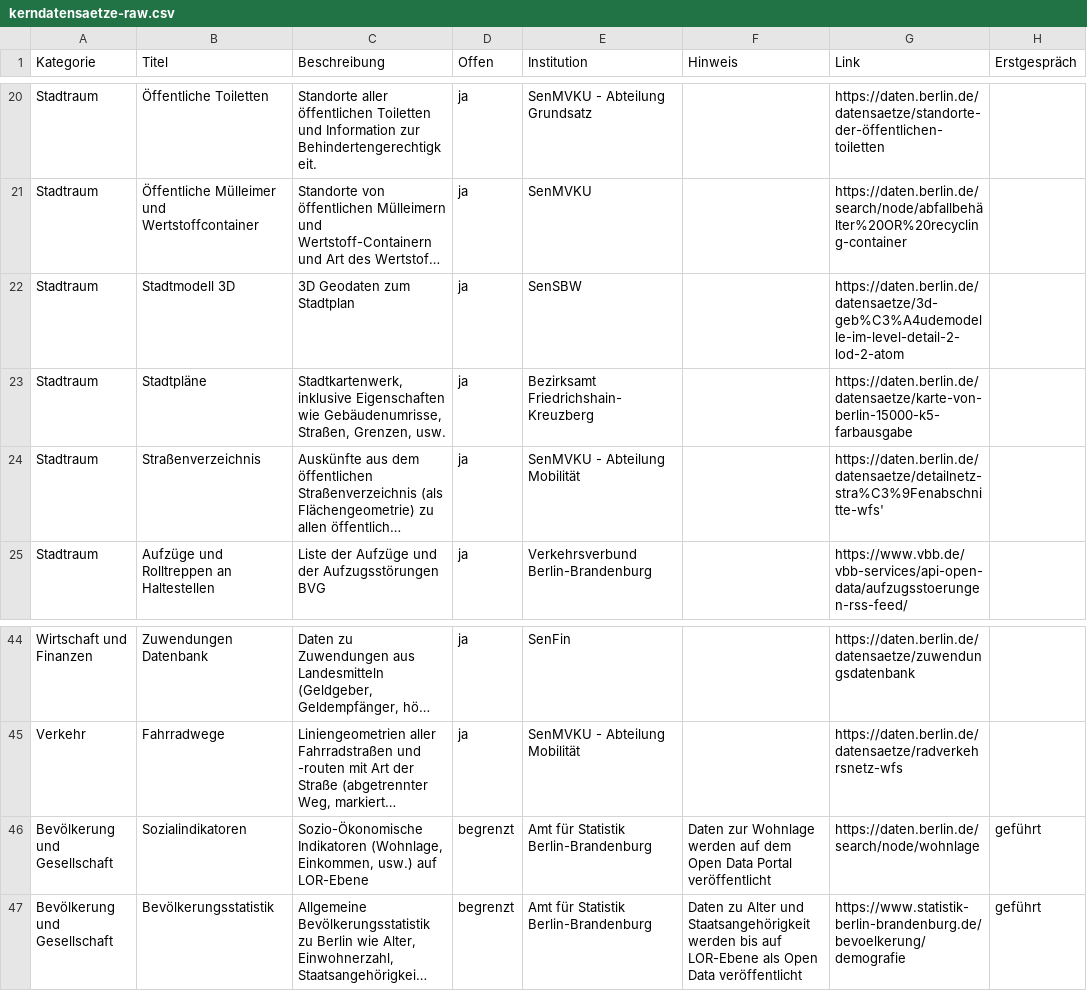
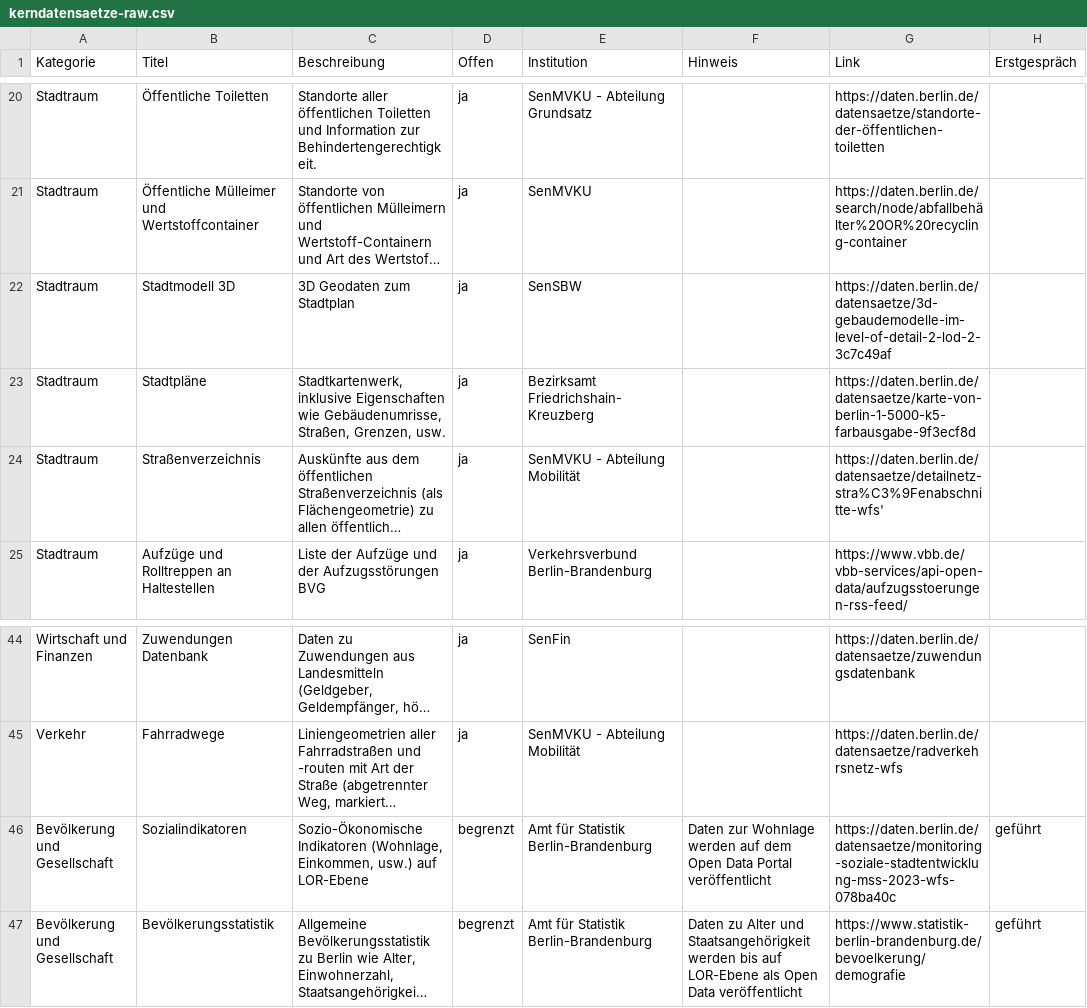
Before and after one commit to technologiestiftung/kerndatensaetze-monitor, a CSV file: data/kerndatensaetze-raw.csv, drawn as a sheet; only a part is shown, gaps mark what is left out; long unchanged cells end in …; the diff names each change by its address in the sheet, - before the commit and + after, or states it on an @@ line.

Commit message:
Update kerndatensaetze-raw.csv
Sozialindikatoren, Stadtmodell 3D, Stadtpläne

```diff
--- a/data/kerndatensaetze-raw.csv
+++ b/data/kerndatensaetze-raw.csv
-G22 (Link): https://daten.berlin.de/datensaetze/3d-geb%C3%A4udemodelle-im-level-detail-2-lod-2-atom
+G22 (Link): https://daten.berlin.de/datensaetze/3d-gebaudemodelle-im-level-of-detail-2-lod-2-3c7c49af
-G23 (Link): https://daten.berlin.de/datensaetze/karte-von-berlin-15000-k5-farbausgabe
+G23 (Link): https://daten.berlin.de/datensaetze/karte-von-berlin-1-5000-k5-farbausgabe-9f3ecf8d
-G46 (Link): https://daten.berlin.de/search/node/wohnlage
+G46 (Link): https://daten.berlin.de/datensaetze/monitoring-soziale-stadtentwicklung-mss-2023-wfs-078ba40c
```
